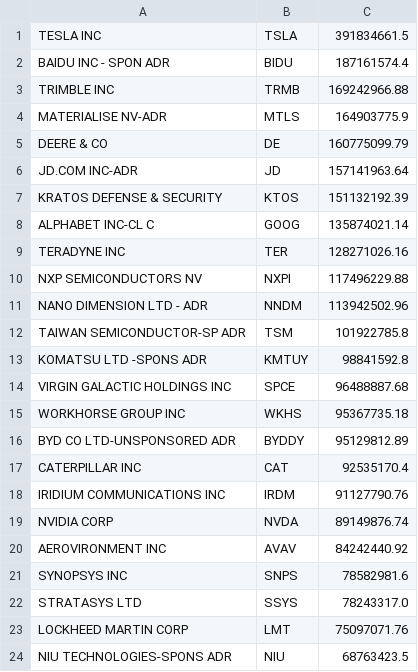
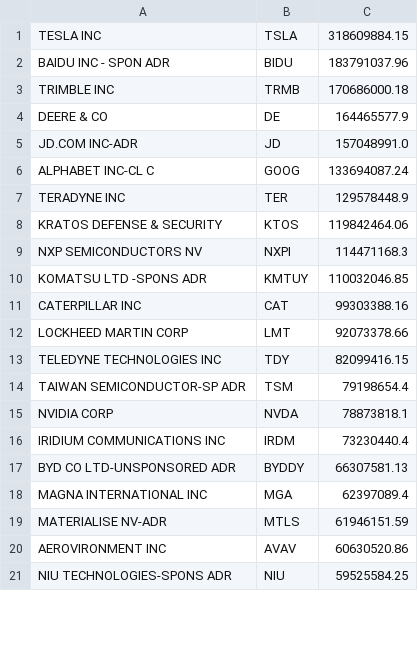
Before and after one commit to fallingleaf/investo, a CSV file: src/data/arkq.csv, drawn as a sheet; only a part is shown; the diff covers the shown part only.

```diff
--- a/src/data/arkq.csv
+++ b/src/data/arkq.csv
@@ -1,24 +1,21 @@
-TESLA INC,TSLA,391834661.5
-BAIDU INC - SPON ADR,BIDU,187161574.4
-TRIMBLE INC,TRMB,169242966.88
-MATERIALISE NV-ADR,MTLS,164903775.9
-DEERE & CO,DE,160775099.79
-JD.COM INC-ADR,JD,157141963.64
-KRATOS DEFENSE & SECURITY,KTOS,151132192.39
-ALPHABET INC-CL C,GOOG,135874021.14
-TERADYNE INC,TER,128271026.16
-NXP SEMICONDUCTORS NV,NXPI,117496229.88
-NANO DIMENSION LTD - ADR,NNDM,113942502.96
-TAIWAN SEMICONDUCTOR-SP ADR,TSM,101922785.8
-KOMATSU LTD -SPONS ADR,KMTUY,98841592.8
-VIRGIN GALACTIC HOLDINGS INC,SPCE,96488887.68
-WORKHORSE GROUP INC,WKHS,95367735.18
-BYD CO LTD-UNSPONSORED ADR,BYDDY,95129812.89
-CATERPILLAR INC,CAT,92535170.4
-IRIDIUM COMMUNICATIONS INC,IRDM,91127790.76
-NVIDIA CORP,NVDA,89149876.74
-AEROVIRONMENT INC,AVAV,84242440.92
-SYNOPSYS INC,SNPS,78582981.6
-STRATASYS LTD,SSYS,78243317.0
-LOCKHEED MARTIN CORP,LMT,75097071.76
-NIU TECHNOLOGIES-SPONS ADR,NIU,68763423.5
+TESLA INC,TSLA,318609884.15
+BAIDU INC - SPON ADR,BIDU,183791037.96
+TRIMBLE INC,TRMB,170686000.18
+DEERE & CO,DE,164465577.9
+JD.COM INC-ADR,JD,157048991.0
+ALPHABET INC-CL C,GOOG,133694087.24
+TERADYNE INC,TER,129578448.9
+KRATOS DEFENSE & SECURITY,KTOS,119842464.06
+NXP SEMICONDUCTORS NV,NXPI,114471168.3
+KOMATSU LTD -SPONS ADR,KMTUY,110032046.85
+CATERPILLAR INC,CAT,99303388.16
+LOCKHEED MARTIN CORP,LMT,92073378.66
+TELEDYNE TECHNOLOGIES INC,TDY,82099416.15
+TAIWAN SEMICONDUCTOR-SP ADR,TSM,79198654.4
+NVIDIA CORP,NVDA,78873818.1
+IRIDIUM COMMUNICATIONS INC,IRDM,73230440.4
+BYD CO LTD-UNSPONSORED ADR,BYDDY,66307581.13
+MAGNA INTERNATIONAL INC,MGA,62397089.4
+MATERIALISE NV-ADR,MTLS,61946151.59
+AEROVIRONMENT INC,AVAV,60630520.86
+NIU TECHNOLOGIES-SPONS ADR,NIU,59525584.25
```
Also changed, not shown: 22 added rows, 16 removed rows and 6 edited cells elsewhere in this file, src/data/arkf.csv, src/data/arkk.csv, 6 other files.
